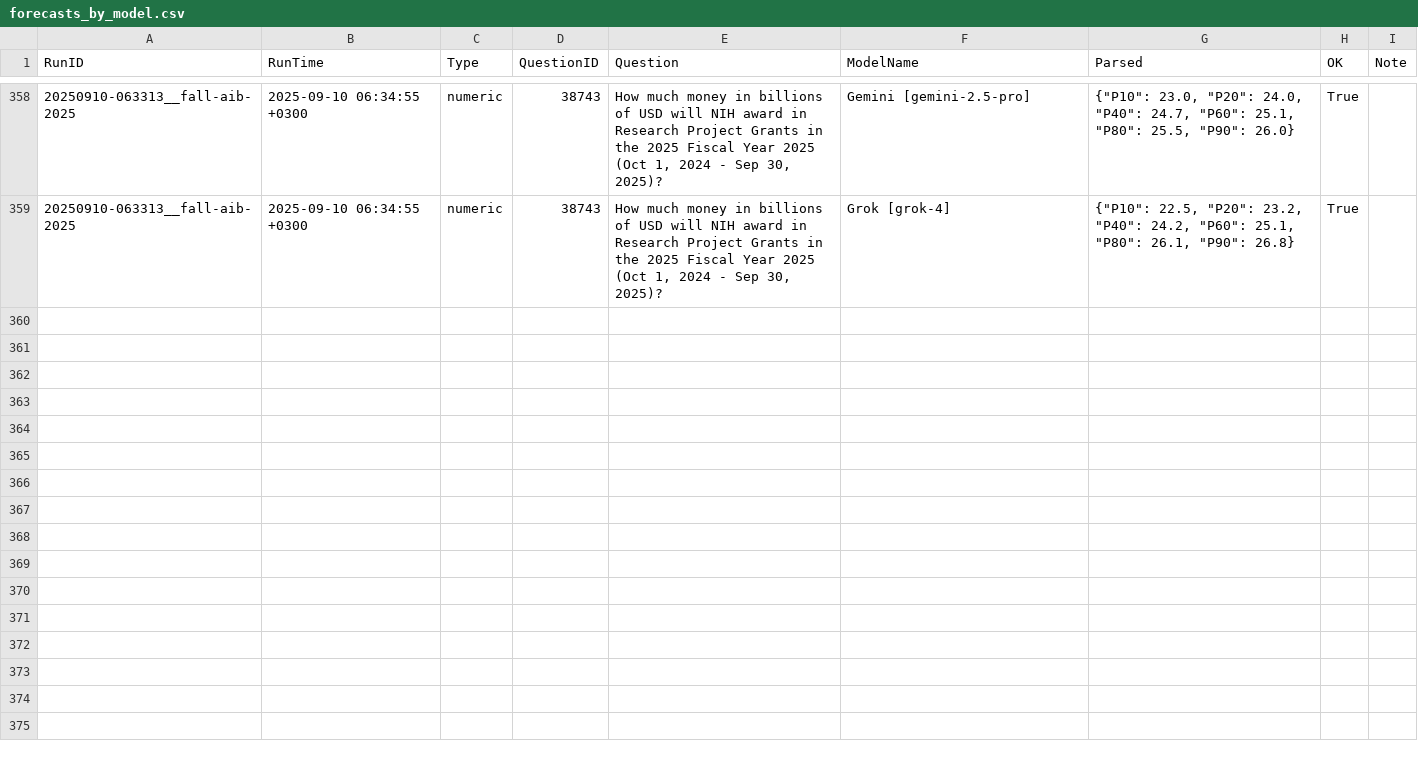
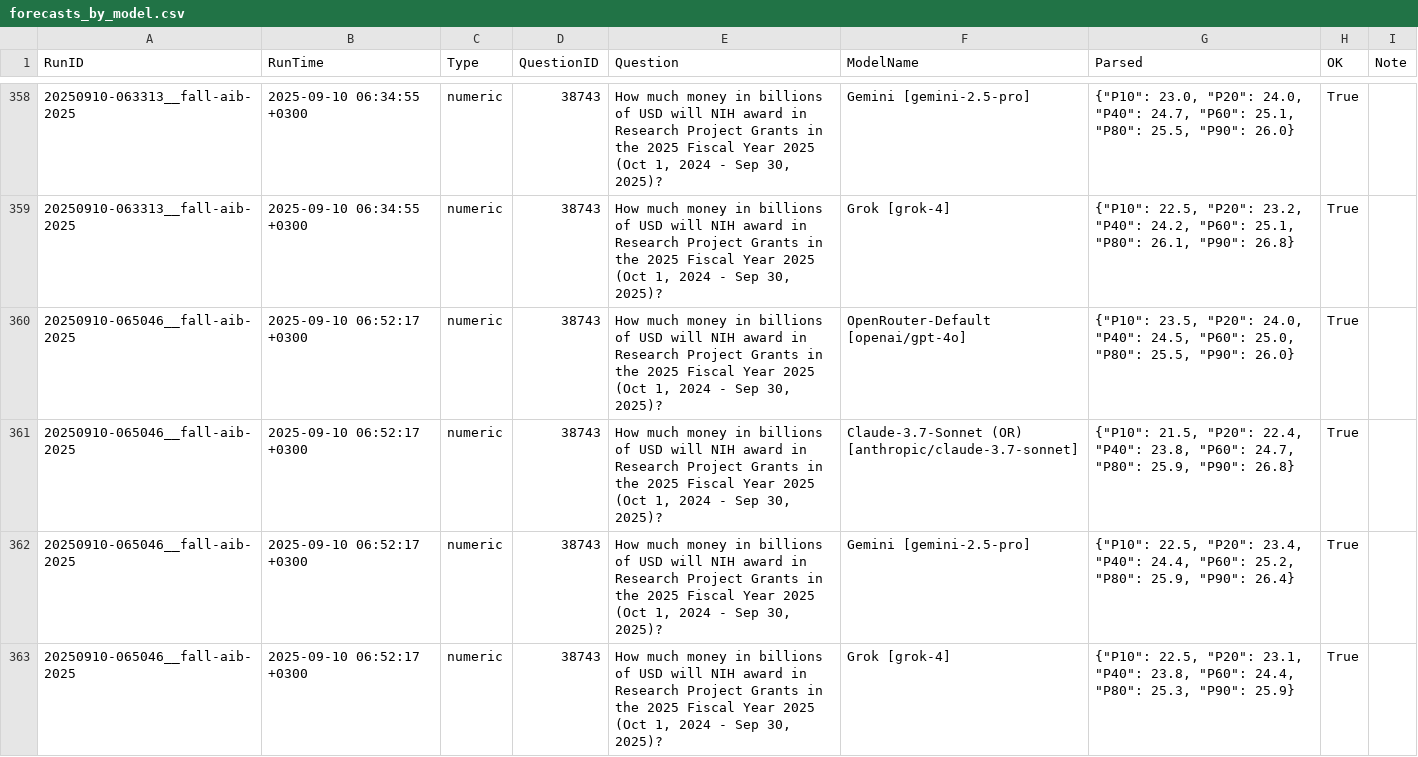
Before and after one commit to Metaculus/metac-bot-template, a CSV file: forecasts_by_model.csv, drawn as a sheet; only a part is shown, gaps mark what is left out; the diff names each change by its address in the sheet, - before the commit and + after, or states it on an @@ line.

```diff
--- a/forecasts_by_model.csv
+++ b/forecasts_by_model.csv
+row 360: 20250910-065046__fall-aib-2025 | 2025-09-10 06:52:17 +0300 | numeric | 38743 | How much money in billions of USD will NIH award in Research Project Grants in the 2025 Fiscal Year 2025 (Oct 1, 2024 - Sep 30, 2025)? | OpenRouter-Default [openai/gpt-4o] | {"P10": 23.5, "P20": 24.0, "P40": 24.5, "P60": 25.0, "P80": 25.5, "P90": 26.0} | True
+row 361: 20250910-065046__fall-aib-2025 | 2025-09-10 06:52:17 +0300 | numeric | 38743 | How much money in billions of USD will NIH award in Research Project Grants in the 2025 Fiscal Year 2025 (Oct 1, 2024 - Sep 30, 2025)? | Claude-3.7-Sonnet (OR) [anthropic/claude-3.7-sonnet] | {"P10": 21.5, "P20": 22.4, "P40": 23.8, "P60": 24.7, "P80": 25.9, "P90": 26.8} | True
+row 362: 20250910-065046__fall-aib-2025 | 2025-09-10 06:52:17 +0300 | numeric | 38743 | How much money in billions of USD will NIH award in Research Project Grants in the 2025 Fiscal Year 2025 (Oct 1, 2024 - Sep 30, 2025)? | Gemini [gemini-2.5-pro] | {"P10": 22.5, "P20": 23.4, "P40": 24.4, "P60": 25.2, "P80": 25.9, "P90": 26.4} | True
+row 363: 20250910-065046__fall-aib-2025 | 2025-09-10 06:52:17 +0300 | numeric | 38743 | How much money in billions of USD will NIH award in Research Project Grants in the 2025 Fiscal Year 2025 (Oct 1, 2024 - Sep 30, 2025)? | Grok [grok-4] | {"P10": 22.5, "P20": 23.1, "P40": 23.8, "P60": 24.4, "P80": 25.3, "P90": 25.9} | True
```
Also changed, not shown: forecasts.csv.
